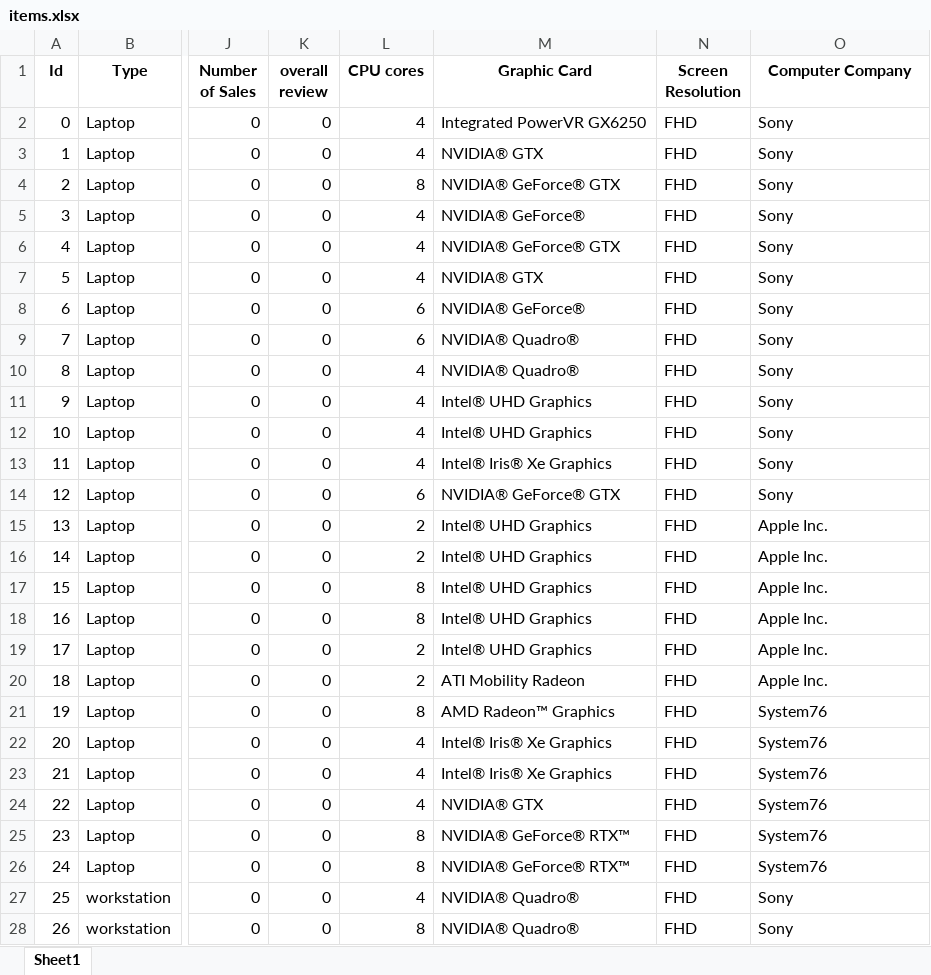
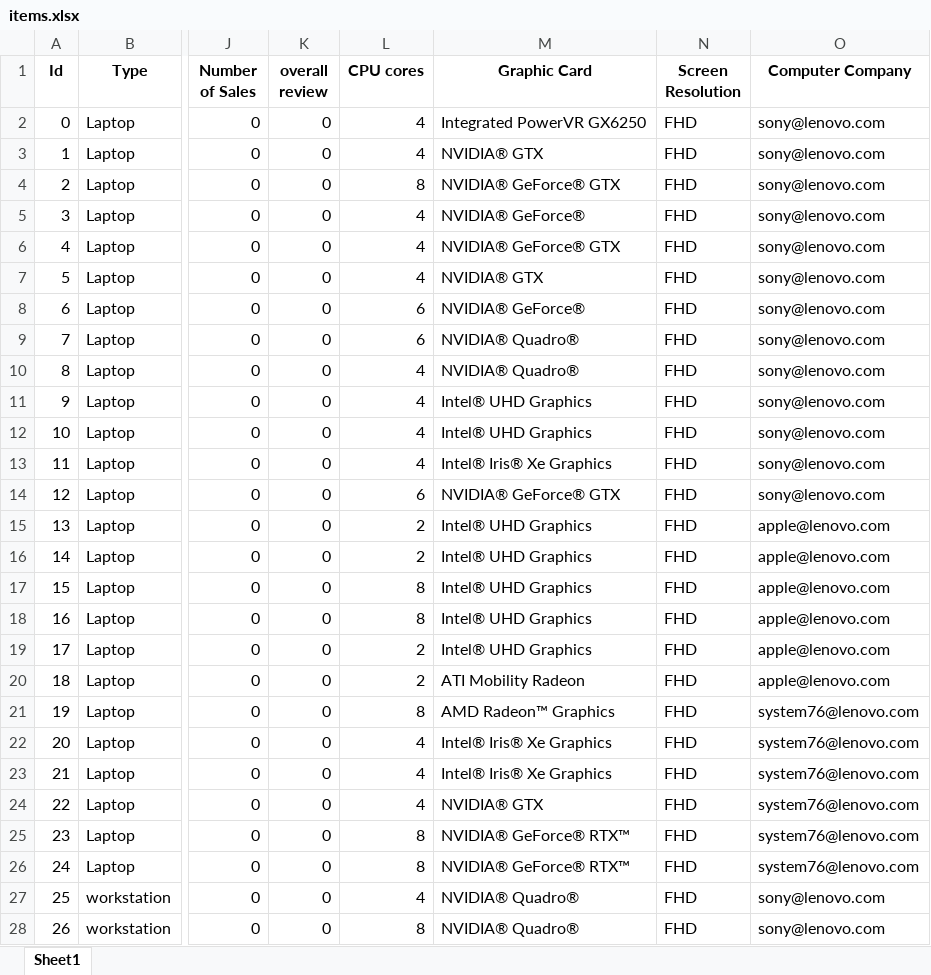
Before and after one commit to ZiY1/Online-Computer-Store-System, an Excel workbook: csv_files/items.xlsx, sheet Sheet1, drawn as a sheet; only a part is shown, gaps mark what is left out; values as stored, in another font and other column widths than the file's, no borders; the diff covers the shown part only; the diff names each change by its address in the sheet, - before the commit and + after, or states it on an @@ line.

Commit message:
Add files via upload

```diff
--- a/csv_files/items.xlsx (sheet Sheet1)
+++ b/csv_files/items.xlsx (sheet Sheet1)
-O2:O14 (Computer Company): Sony
+O2:O14 (Computer Company): sony@lenovo.com
-O15:O20 (Computer Company): Apple Inc.
+O15:O20 (Computer Company): apple@lenovo.com
-O21:O26 (Computer Company): System76
+O21:O26 (Computer Company): system76@lenovo.com
-O27:O28 (Computer Company): Sony
+O27:O28 (Computer Company): sony@lenovo.com
```
Also changed, not shown: 43 edited cells elsewhere in this sheet.
